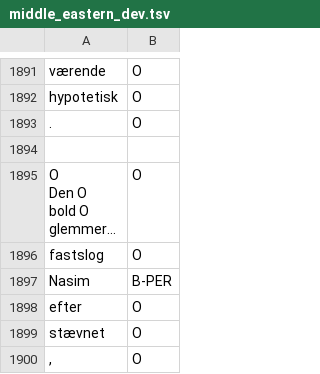
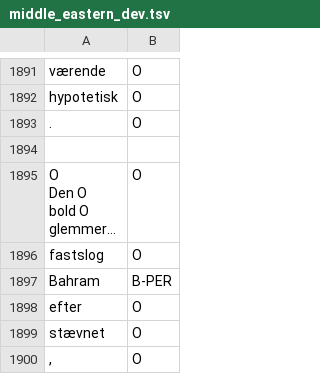
Before and after one commit to AichaNT/nlp25_project_gr2, a TSV file: data/me_data/middle_eastern_dev.tsv, drawn as a sheet; only a part is shown, gaps mark what is left out; long unchanged cells end in …; the diff covers the shown part only; the diff names each change by its address in the sheet, - before the commit and + after, or states it on an @@ line.

```diff
--- a/data/me_data/middle_eastern_dev.tsv
+++ b/data/me_data/middle_eastern_dev.tsv
-A1897: Nasim
+A1897: Bahram
```
Also changed, not shown: 146 edited cells elsewhere in this file, data/me_data/middle_eastern_test.tsv, 6 other files.
